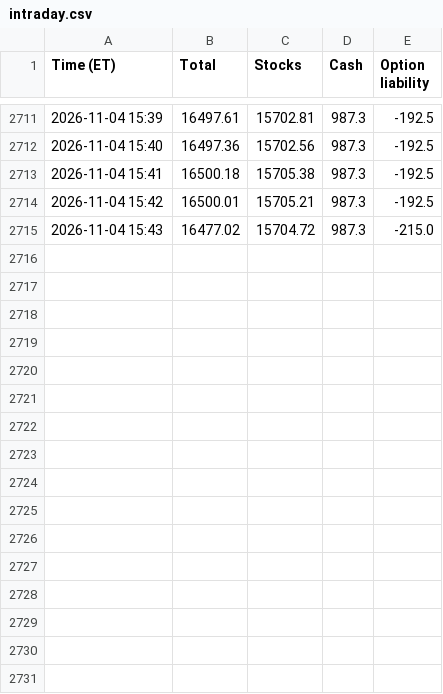
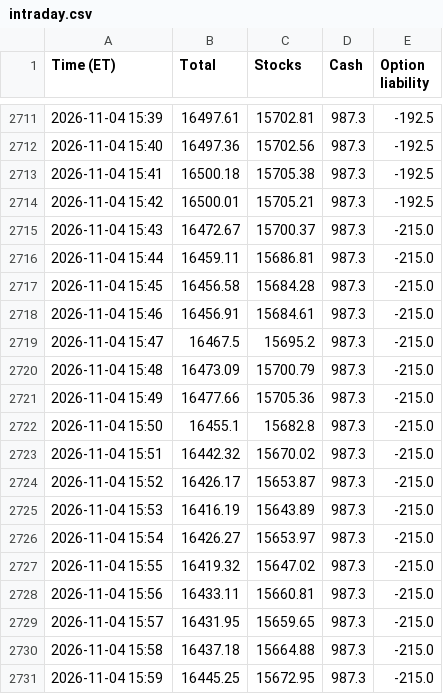
Before and after one commit to AT4Engineer/pq-22e56fd9, a CSV file: data/intraday.csv, drawn as a sheet; only a part is shown, gaps mark what is left out.

```diff
--- a/data/intraday.csv
+++ b/data/intraday.csv
@@ -2714,2 +2714,18 @@ Time (ET),Total,Stocks,Cash,Option liability
 2026-11-04 15:42,16500.01,15705.21,987.3,-192.5
-2026-11-04 15:43,16477.02,15704.72,987.3,-215.0
+2026-11-04 15:43,16472.67,15700.37,987.3,-215.0
+2026-11-04 15:44,16459.11,15686.81,987.3,-215.0
+2026-11-04 15:45,16456.58,15684.28,987.3,-215.0
+2026-11-04 15:46,16456.91,15684.61,987.3,-215.0
+2026-11-04 15:47,16467.5,15695.2,987.3,-215.0
+2026-11-04 15:48,16473.09,15700.79,987.3,-215.0
+2026-11-04 15:49,16477.66,15705.36,987.3,-215.0
+2026-11-04 15:50,16455.1,15682.8,987.3,-215.0
+2026-11-04 15:51,16442.32,15670.02,987.3,-215.0
+2026-11-04 15:52,16426.17,15653.87,987.3,-215.0
+2026-11-04 15:53,16416.19,15643.89,987.3,-215.0
+2026-11-04 15:54,16426.27,15653.97,987.3,-215.0
+2026-11-04 15:55,16419.32,15647.02,987.3,-215.0
+2026-11-04 15:56,16433.11,15660.81,987.3,-215.0
+2026-11-04 15:57,16431.95,15659.65,987.3,-215.0
+2026-11-04 15:58,16437.18,15664.88,987.3,-215.0
+2026-11-04 15:59,16445.25,15672.95,987.3,-215.0
```
Also changed, not shown: data/current.csv, data/history.csv, 15 other files.
